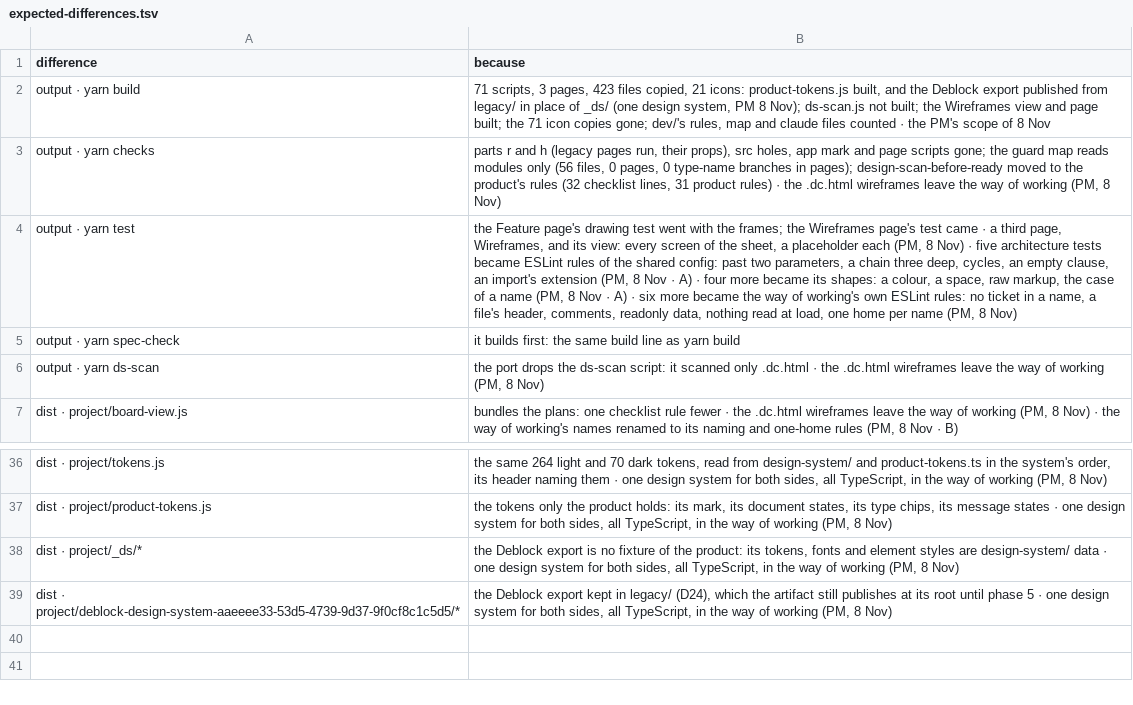
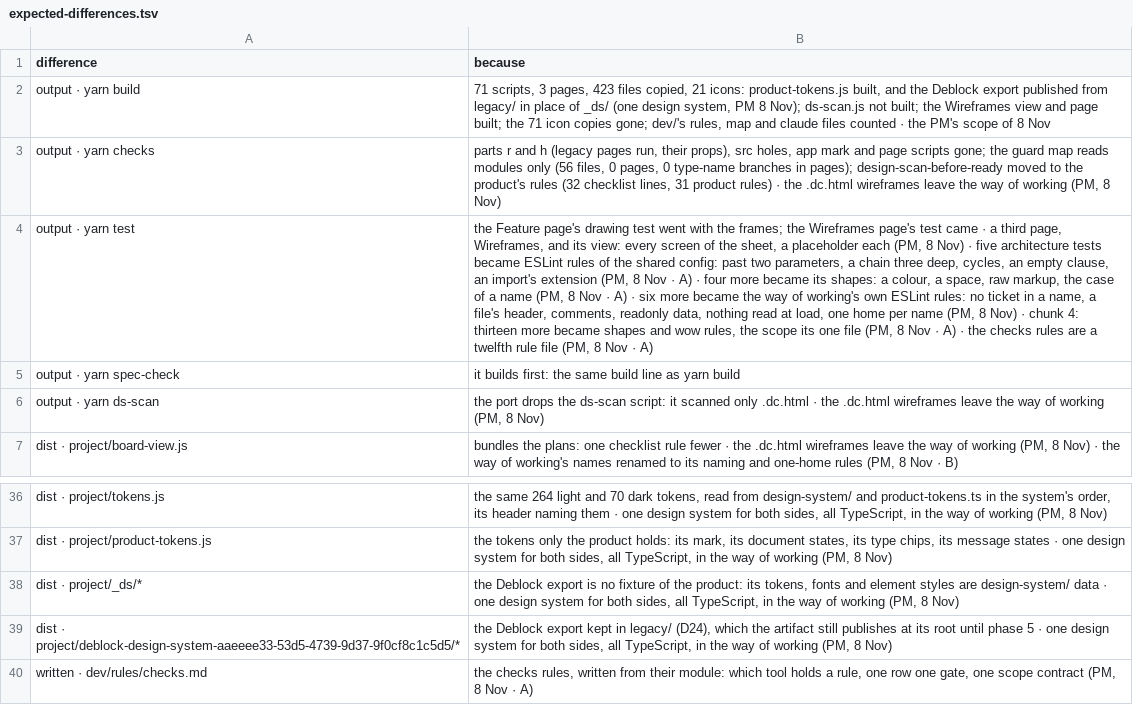
Before and after one commit to dominik-dblck/design-ways-of-work, a TSV file: plan/expected-differences.tsv, drawn as a sheet; only a part is shown, gaps mark what is left out; the diff names each change by its address in the sheet, - before the commit and + after, or states it on an @@ line.

```diff
--- a/plan/expected-differences.tsv
+++ b/plan/expected-differences.tsv
-B4 (because): …8 Nov)
+B4 (because): …8 Nov) · chunk 4: thirteen more became shapes and wow rules, the scope its one file (PM, 8 Nov · A) · the checks rules are a twelfth rule file (PM, 8 Nov · A)
+row 40: written · dev/rules/checks.md | the checks rules, written from their module: which tool holds a rule, one row one gate, one scope contract (PM, 8 Nov · A)
```
Also changed, not shown: 23 other files.
